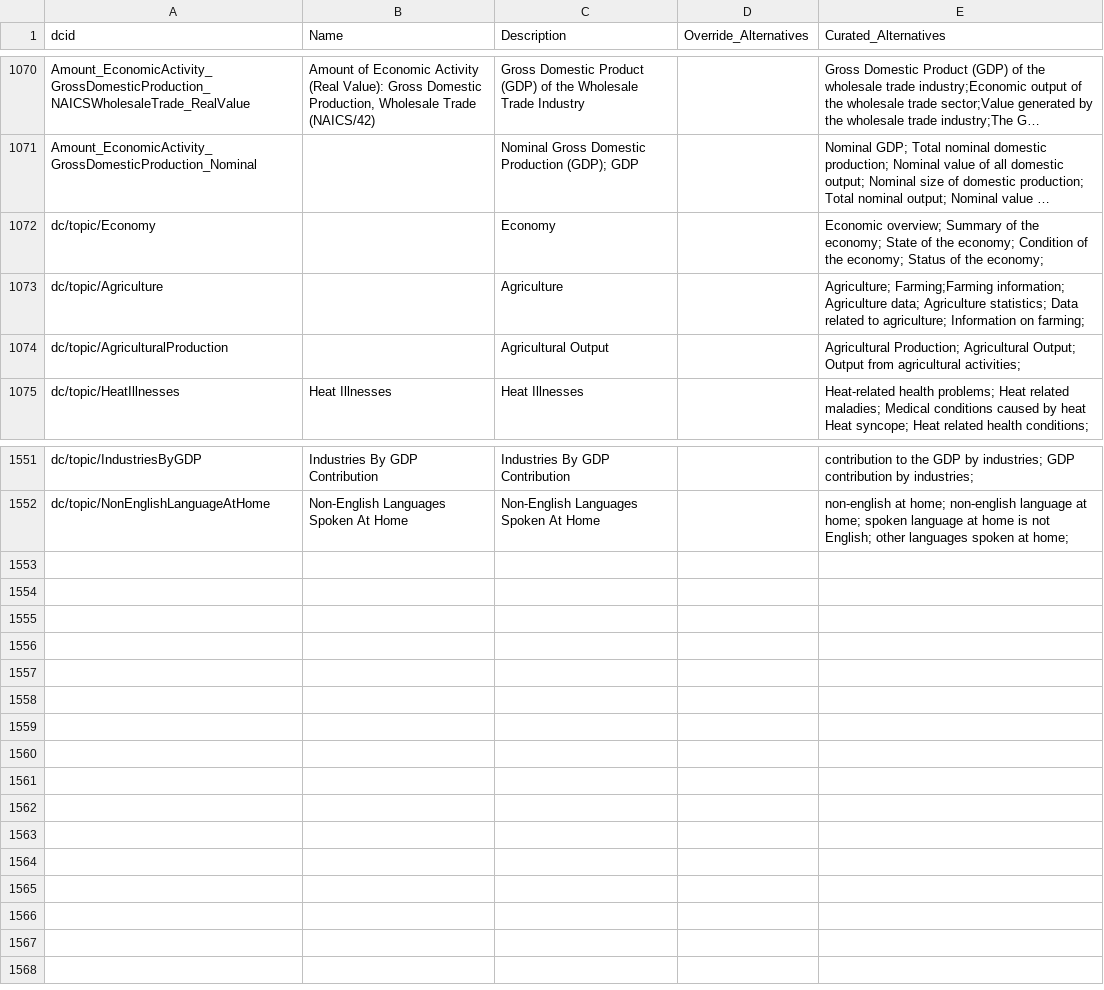
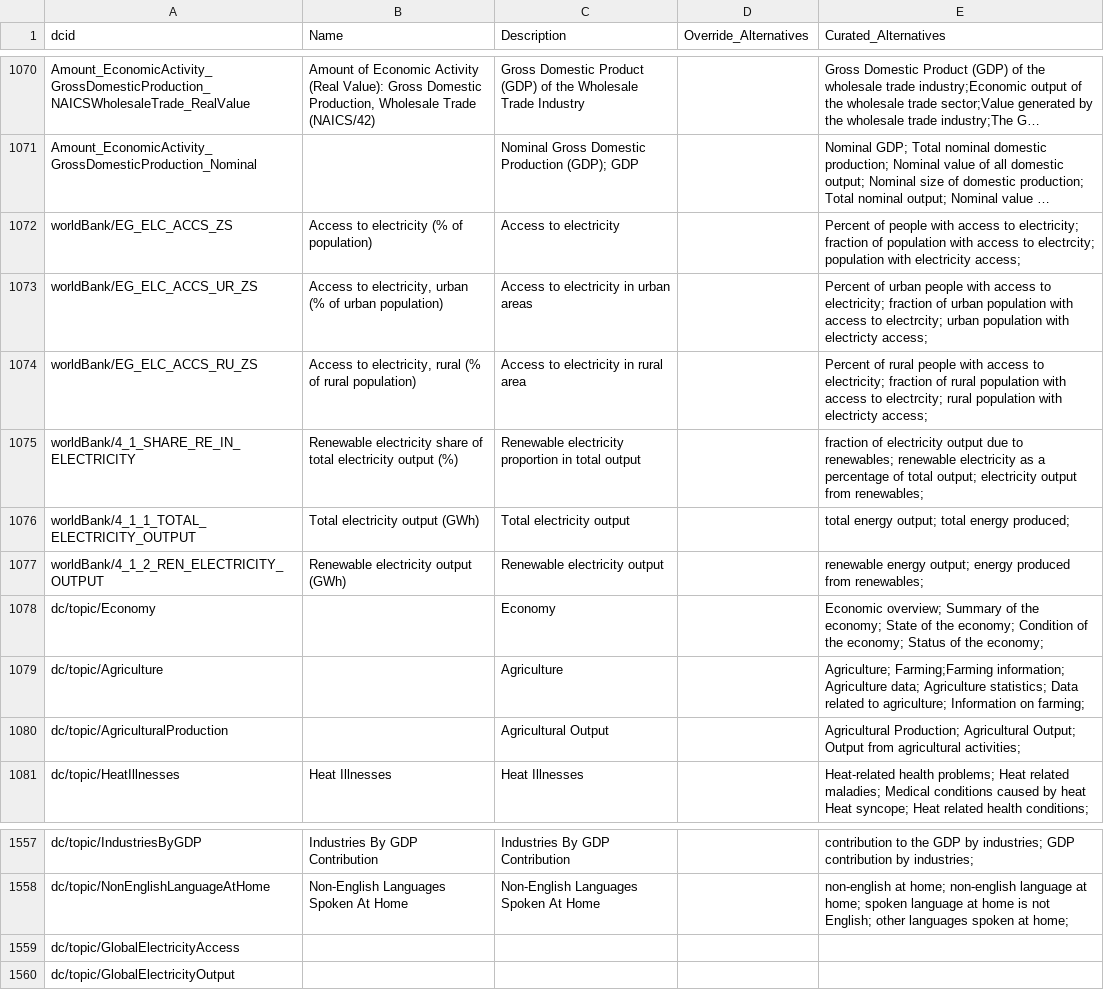
Before and after one commit to saurabh-csufi/website, a CSV file: tools/nl/embeddings/data/curated_input/sheets_svs.csv, drawn as a sheet; only a part is shown, gaps mark what is left out; long unchanged cells end in …; the diff names each change by its address in the sheet, - before the commit and + after, or states it on an @@ line.

Commit message:
[NL Interface] Adding new electrification topics + SVs (#3277)
Updates:

1. topics cache
2. SV index (medium_ft)
3. SV titles
4. Integration test goldens (one query)

For (4), the only update is a new chart addition to the India rural
query (international) which makes sense for Rural Electrification

```diff
--- a/tools/nl/embeddings/data/curated_input/sheets_svs.csv
+++ b/tools/nl/embeddings/data/curated_input/sheets_svs.csv
+row 1072: worldBank/EG_ELC_ACCS_ZS | Access to electricity (% of population) | Access to electricity |  | Percent of people with access to electricity; fraction of population with access to electrcity; population with electricity access;
+row 1073: worldBank/EG_ELC_ACCS_UR_ZS | Access to electricity, urban (% of urban population) | Access to electricity in urban areas |  | Percent of urban people with access to electricity; fraction of urban population with access to electrcity; urban population with electricty access;
+row 1074: worldBank/EG_ELC_ACCS_RU_ZS | Access to electricity, rural (% of rural population) | Access to electricity in rural area |  | Percent of rural people with access to electricity; fraction of rural population with access to electrcity; rural population with electricty access;
+row 1075: worldBank/4_1_SHARE_RE_IN_ELECTRICITY | Renewable electricity share of total electricity output (%) | Renewable electricity proportion in total output |  | fraction of electricity output due to renewables; renewable electricity as a percentage of total output; electricity output from renewables;
+row 1076: worldBank/4_1_1_TOTAL_ELECTRICITY_OUTPUT | Total electricity output (GWh) | Total electricity output |  | total energy output; total energy produced;
+row 1077: worldBank/4_1_2_REN_ELECTRICITY_OUTPUT | Renewable electricity output (GWh) | Renewable electricity output |  | renewable energy output; energy produced from renewables;
+row 1559: dc/topic/GlobalElectricityAccess
+row 1560: dc/topic/GlobalElectricityOutput
```
Also changed, not shown: tools/nl/titles/demo_svs_1.3k_names.csv, 5 other files.
